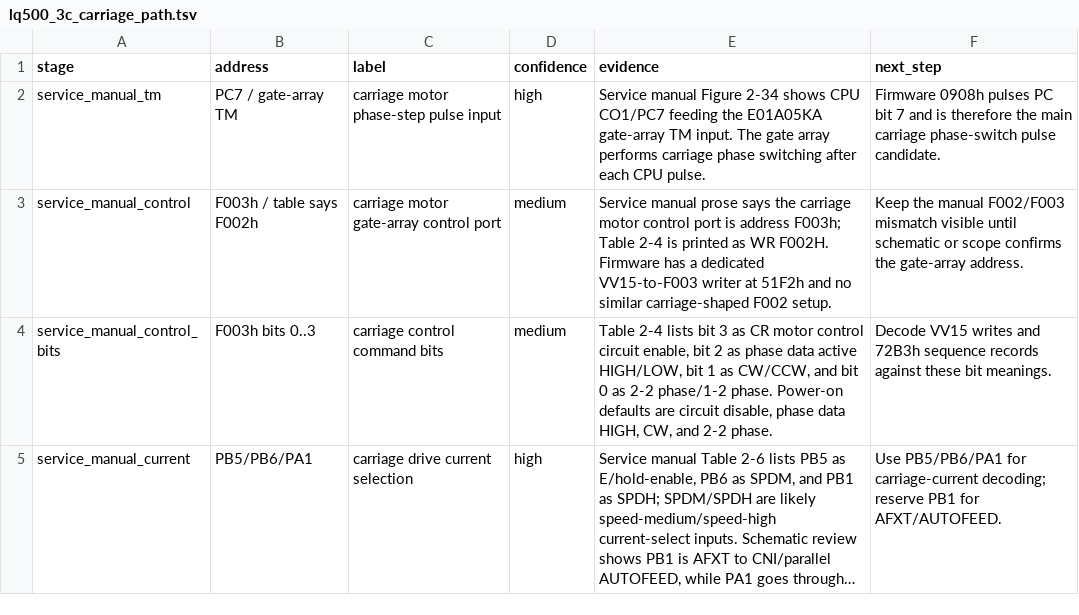
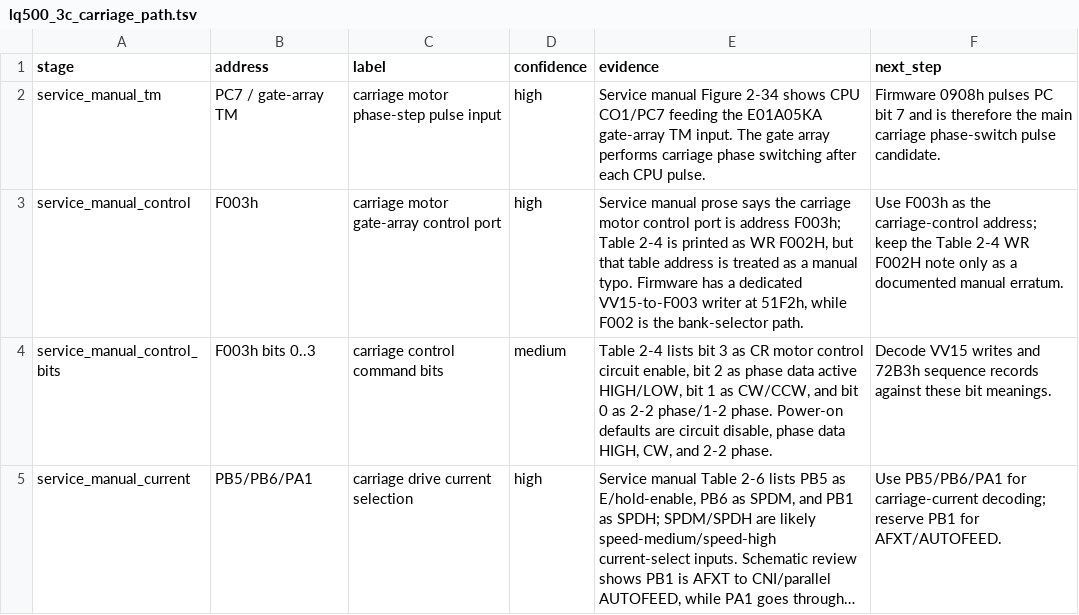
Before and after one commit to RealDeuce/epsonLQ500, a TSV file: data/lq500_3c_carriage_path.tsv, drawn as a sheet; only a part is shown; long unchanged cells end in ….

Commit message:
Resolve F003 carriage control address

```diff
--- a/data/lq500_3c_carriage_path.tsv
+++ b/data/lq500_3c_carriage_path.tsv
@@ -2,3 +2,3 @@ stage	address	label	confidence	evidence	next_step
 service_manual_tm	PC7 / gate-array TM	carriage motor phase-step pulse input	high	Service manual Figure 2-34 shows CPU CO1/PC7 feeding the E01A05KA gate-array TM input. The gate array performs carriage phase switching after each CPU pulse.	Firmware 0908h pulses PC bit 7 and is therefore the main carriage phase-switch pulse candidate.
-service_manual_control	F003h / table says F002h	carriage motor gate-array control port	medium	Service manual prose says the carriage motor control port is address F003h; Table 2-4 is printed as WR F002H. Firmware has a dedicated VV15-to-F003 writer at 51F2h and no similar carriage-shaped F002 setup.	Keep the manual F002/F003 mismatch visible until schematic or scope confirms the gate-array address.
+service_manual_control	F003h	carriage motor gate-array control port	high	Service manual prose says the carriage motor control port is address F003h; Table 2-4 is printed as WR F002H, but that table address is treated as a manual typo. Firmware has a dedicated VV15-to-F003 writer at 51F2h, while F002 is the bank-selector path.	Use F003h as the carriage-control address; keep the Table 2-4 WR F002H note only as a documented manual erratum.
 service_manual_control_bits	F003h bits 0..3	carriage control command bits	medium	Table 2-4 lists bit 3 as CR motor control circuit enable, bit 2 as phase data active HIGH/LOW, bit 1 as CW/CCW, and bit 0 as 2-2 phase/1-2 phase. Power-on defaults are circuit disable, phase data HIGH, CW, and 2-2 phase.	Decode VV15 writes and 72B3h sequence records against these bit meanings.
```
Also changed, not shown: 3 other files.
